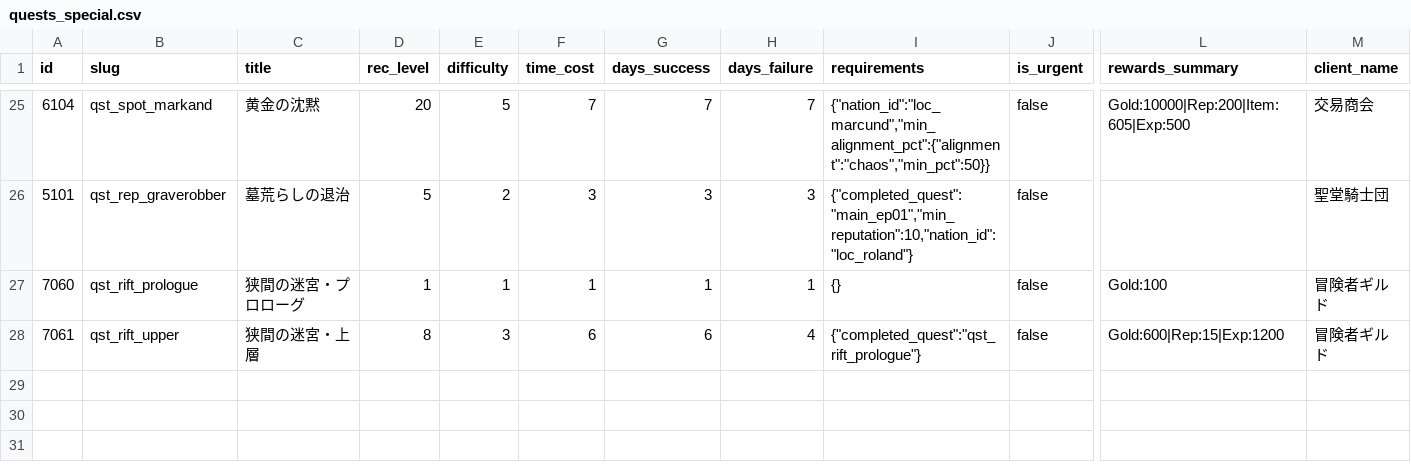
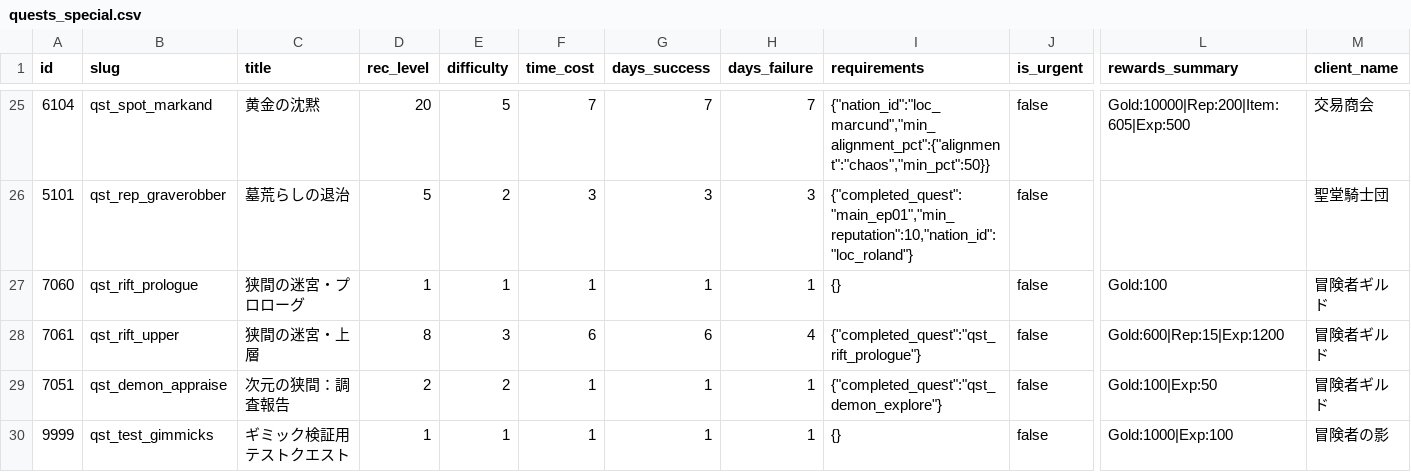
Before and after one commit to kiyoshikitamura/code-wirth-dawn, a CSV file: src/data/csv/quests_special.csv, drawn as a sheet; only a part is shown, gaps mark what is left out; rows hold the shown columns only; the diff names each change by its address in the sheet, - before the commit and + after, or states it on an @@ line.

```diff
--- a/src/data/csv/quests_special.csv
+++ b/src/data/csv/quests_special.csv
+row 29: 7051 | qst_demon_appraise | 次元の狭間：調査報告 | 2 | 2 | 1 | 1 | 1 | {"completed_quest":"qst_demon_explore"} | false | Gold:100|Exp:50 | 冒険者ギルド
+row 30: 9999 | qst_test_gimmicks | ギミック検証用テストクエスト | 1 | 1 | 1 | 1 | 1 | {} | false | Gold:1000|Exp:100 | 冒険者の影
```
Also changed, not shown: src/data/csv/items.csv, 12 other files.
